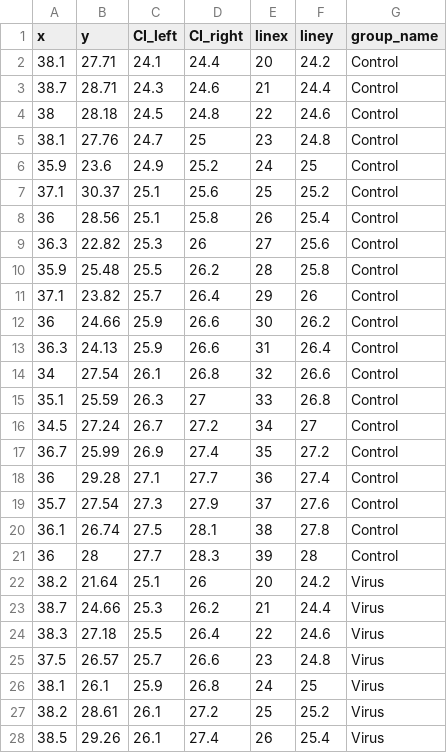
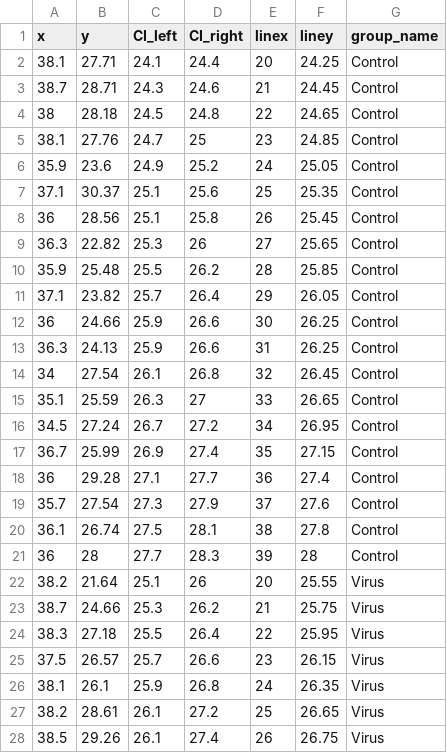
Before and after one commit to mooon0406/graph_test, a CSV file: data_ConfidenceInterval_sample3.csv, drawn as a sheet; only a part is shown; the diff covers the shown part only.

Commit message:
Add files via upload

```diff
--- a/data_ConfidenceInterval_sample3.csv
+++ b/data_ConfidenceInterval_sample3.csv
@@ -1,18 +1,18 @@
 x,y,CI_left,CI_right,linex,liney,group_name
-38.1,27.71,24.1,24.4,20,24.2,Control
-38.7,28.71,24.3,24.6,21,24.4,Control
-38,28.18,24.5,24.8,22,24.6,Control
-38.1,27.76,24.7,25,23,24.8,Control
-35.9,23.6,24.9,25.2,24,25,Control
-37.1,30.37,25.1,25.6,25,25.2,Control
-36,28.56,25.1,25.8,26,25.4,Control
-36.3,22.82,25.3,26,27,25.6,Control
-35.9,25.48,25.5,26.2,28,25.8,Control
-37.1,23.82,25.7,26.4,29,26,Control
-36,24.66,25.9,26.6,30,26.2,Control
-36.3,24.13,25.9,26.6,31,26.4,Control
-34,27.54,26.1,26.8,32,26.6,Control
-35.1,25.59,26.3,27,33,26.8,Control
-34.5,27.24,26.7,27.2,34,27,Control
-36.7,25.99,26.9,27.4,35,27.2,Control
+38.1,27.71,24.1,24.4,20,24.25,Control
+38.7,28.71,24.3,24.6,21,24.45,Control
+38,28.18,24.5,24.8,22,24.65,Control
+38.1,27.76,24.7,25,23,24.85,Control
+35.9,23.6,24.9,25.2,24,25.05,Control
+37.1,30.37,25.1,25.6,25,25.35,Control
+36,28.56,25.1,25.8,26,25.45,Control
+36.3,22.82,25.3,26,27,25.65,Control
+35.9,25.48,25.5,26.2,28,25.85,Control
+37.1,23.82,25.7,26.4,29,26.05,Control
+36,24.66,25.9,26.6,30,26.25,Control
+36.3,24.13,25.9,26.6,31,26.25,Control
+34,27.54,26.1,26.8,32,26.45,Control
+35.1,25.59,26.3,27,33,26.65,Control
+34.5,27.24,26.7,27.2,34,26.95,Control
+36.7,25.99,26.9,27.4,35,27.15,Control
 36,29.28,27.1,27.7,36,27.4,Control
@@ -21,8 +21,8 @@ x,y,CI_left,CI_right,linex,liney,group_name
 36,28,27.7,28.3,39,28,Control
-38.2,21.64,25.1,26,20,24.2,Virus
-38.7,24.66,25.3,26.2,21,24.4,Virus
-38.3,27.18,25.5,26.4,22,24.6,Virus
-37.5,26.57,25.7,26.6,23,24.8,Virus
-38.1,26.1,25.9,26.8,24,25,Virus
-38.2,28.61,26.1,27.2,25,25.2,Virus
-38.5,29.26,26.1,27.4,26,25.4,Virus
+38.2,21.64,25.1,26,20,25.55,Virus
+38.7,24.66,25.3,26.2,21,25.75,Virus
+38.3,27.18,25.5,26.4,22,25.95,Virus
+37.5,26.57,25.7,26.6,23,26.15,Virus
+38.1,26.1,25.9,26.8,24,26.35,Virus
+38.2,28.61,26.1,27.2,25,26.65,Virus
+38.5,29.26,26.1,27.4,26,26.75,Virus
```
Also changed, not shown: 31 edited cells elsewhere in this file.
